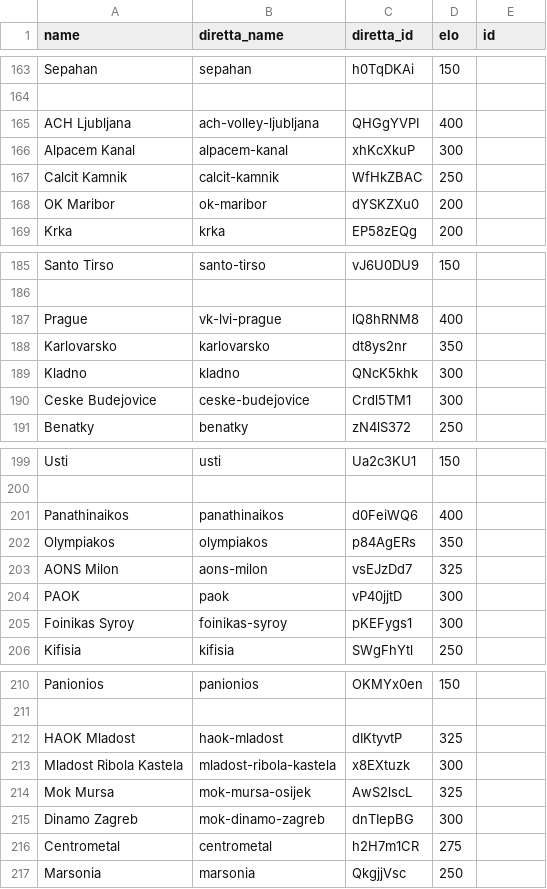
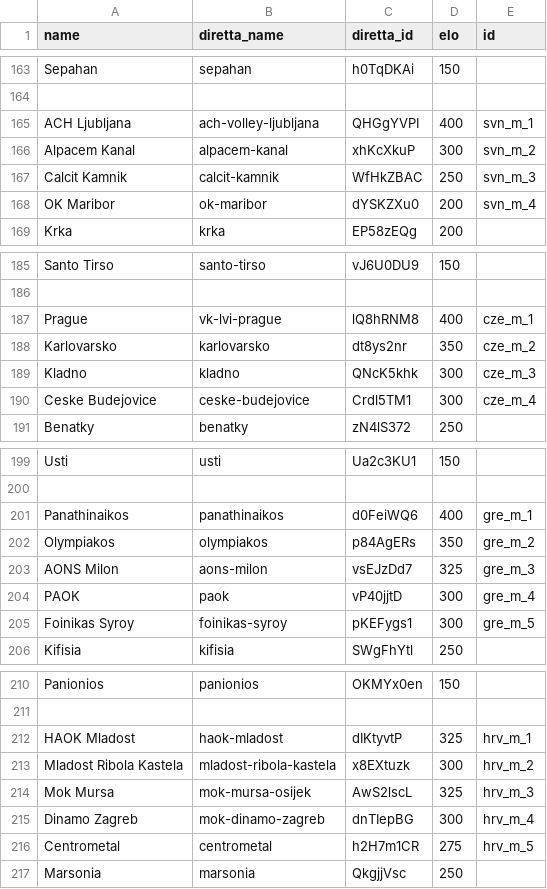
Before and after one commit to Volley-Batch/Volley-Batch.github.io, a CSV file: default_teams.csv, drawn as a sheet; only a part is shown, gaps mark what is left out; the diff covers the shown part only.

```diff
--- a/default_teams.csv
+++ b/default_teams.csv
@@ -164,6 +164,6 @@ Sepahan,sepahan,h0TqDKAi,150,
 
-ACH Ljubljana,ach-volley-ljubljana,QHGgYVPI,400,
-Alpacem Kanal,alpacem-kanal,xhKcXkuP,300,
-Calcit Kamnik,calcit-kamnik,WfHkZBAC,250,
-OK Maribor,ok-maribor,dYSKZXu0,200,
+ACH Ljubljana,ach-volley-ljubljana,QHGgYVPI,400,svn_m_1
+Alpacem Kanal,alpacem-kanal,xhKcXkuP,300,svn_m_2
+Calcit Kamnik,calcit-kamnik,WfHkZBAC,250,svn_m_3
+OK Maribor,ok-maribor,dYSKZXu0,200,svn_m_4
 Krka,krka,EP58zEQg,200,
@@ -186,6 +186,6 @@ Santo Tirso,santo-tirso,vJ6U0DU9,150,
 
-Prague,vk-lvi-prague,lQ8hRNM8,400,
-Karlovarsko,karlovarsko,dt8ys2nr,350,
-Kladno,kladno,QNcK5khk,300,
-Ceske Budejovice,ceske-budejovice,Crdl5TM1,300,
+Prague,vk-lvi-prague,lQ8hRNM8,400,cze_m_1
+Karlovarsko,karlovarsko,dt8ys2nr,350,cze_m_2
+Kladno,kladno,QNcK5khk,300,cze_m_3
+Ceske Budejovice,ceske-budejovice,Crdl5TM1,300,cze_m_4
 Benatky,benatky,zN4lS372,250,
@@ -200,7 +200,7 @@ Usti,usti,Ua2c3KU1,150,
 
-Panathinaikos,panathinaikos,d0FeiWQ6,400,
-Olympiakos,olympiakos,p84AgERs,350,
-AONS Milon,aons-milon,vsEJzDd7,325,
-PAOK,paok,vP40jjtD,300,
-Foinikas Syroy,foinikas-syroy,pKEFygs1,300,
+Panathinaikos,panathinaikos,d0FeiWQ6,400,gre_m_1
+Olympiakos,olympiakos,p84AgERs,350,gre_m_2
+AONS Milon,aons-milon,vsEJzDd7,325,gre_m_3
+PAOK,paok,vP40jjtD,300,gre_m_4
+Foinikas Syroy,foinikas-syroy,pKEFygs1,300,gre_m_5
 Kifisia,kifisia,SWgFhYtl,250,
@@ -211,7 +211,7 @@ Panionios,panionios,OKMYx0en,150,
 
-HAOK Mladost,haok-mladost,dIKtyvtP,325,
-Mladost Ribola Kastela,mladost-ribola-kastela,x8EXtuzk,300,
-Mok Mursa,mok-mursa-osijek,AwS2lscL,325,
-Dinamo Zagreb,mok-dinamo-zagreb,dnTIepBG,300,
-Centrometal,centrometal,h2H7m1CR,275,
+HAOK Mladost,haok-mladost,dIKtyvtP,325,hrv_m_1
+Mladost Ribola Kastela,mladost-ribola-kastela,x8EXtuzk,300,hrv_m_2
+Mok Mursa,mok-mursa-osijek,AwS2lscL,325,hrv_m_3
+Dinamo Zagreb,mok-dinamo-zagreb,dnTIepBG,300,hrv_m_4
+Centrometal,centrometal,h2H7m1CR,275,hrv_m_5
 Marsonia,marsonia,QkgjjVsc,250,
```
Also changed, not shown: 23 edited cells elsewhere in this file, results.csv, 2 other files.
